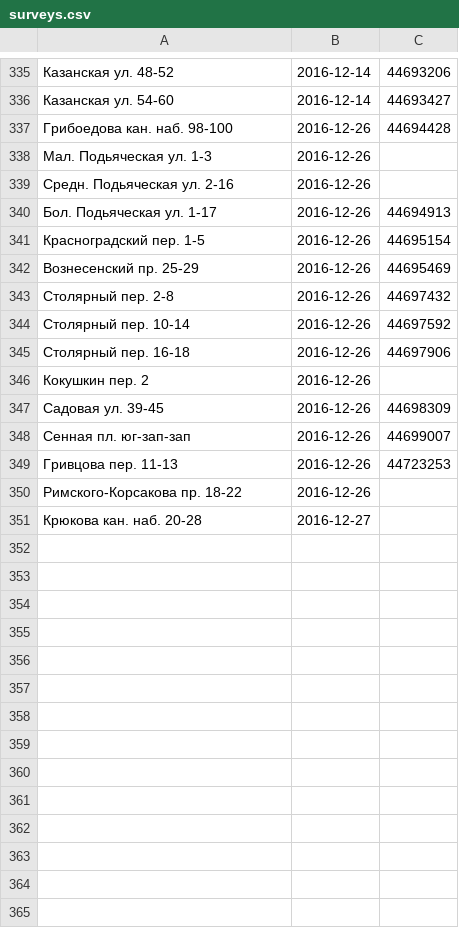
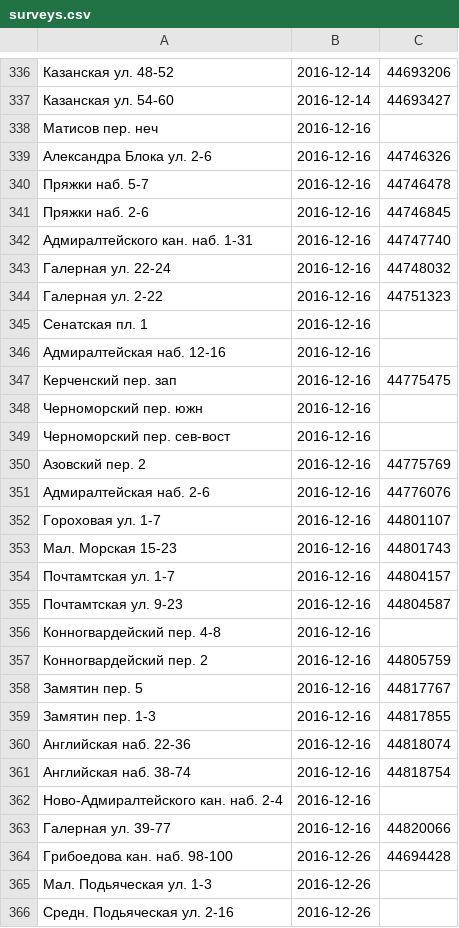
Before and after one commit to AntonKhorev/oplofk, a CSV file: surveys.csv, drawn as a sheet; only a part is shown, gaps mark what is left out; the shorter side is filled out with more unchanged rows; the diff covers the shown part only.

Commit message:
2016-12-16 survey

```diff
--- a/surveys.csv
+++ b/surveys.csv
@@ -336,2 +337,28 @@
 Казанская ул. 54-60;2016-12-14;44693427
+Матисов пер. неч;2016-12-16;
+Александра Блока ул. 2-6;2016-12-16;44746326
+Пряжки наб. 5-7;2016-12-16;44746478
+Пряжки наб. 2-6;2016-12-16;44746845
+Адмиралтейского кан. наб. 1-31;2016-12-16;44747740
+Галерная ул. 22-24;2016-12-16;44748032
+Галерная ул. 2-22;2016-12-16;44751323
+Сенатская пл. 1;2016-12-16;
+Адмиралтейская наб. 12-16;2016-12-16;
+Керченский пер. зап;2016-12-16;44775475
+Черноморский пер. южн;2016-12-16;
+Черноморский пер. сев-вост;2016-12-16;
+Азовский пер. 2;2016-12-16;44775769
+Адмиралтейская наб. 2-6;2016-12-16;44776076
+Гороховая ул. 1-7;2016-12-16;44801107
+Мал. Морская 15-23;2016-12-16;44801743
+Почтамтская ул. 1-7;2016-12-16;44804157
+Почтамтская ул. 9-23;2016-12-16;44804587
+Конногвардейский пер. 4-8;2016-12-16;
+Конногвардейский пер. 2;2016-12-16;44805759
+Замятин пер. 5;2016-12-16;44817767
+Замятин пер. 1-3;2016-12-16;44817855
+Английская наб. 22-36;2016-12-16;44818074
+Английская наб. 38-74;2016-12-16;44818754
+Ново-Адмиралтейского кан. наб. 2-4;2016-12-16;
+Галерная ул. 39-77;2016-12-16;44820066
 Грибоедова кан. наб. 98-100;2016-12-26;44694428
```
Also changed, not shown: 1 added row elsewhere in this file, 3 other files.
